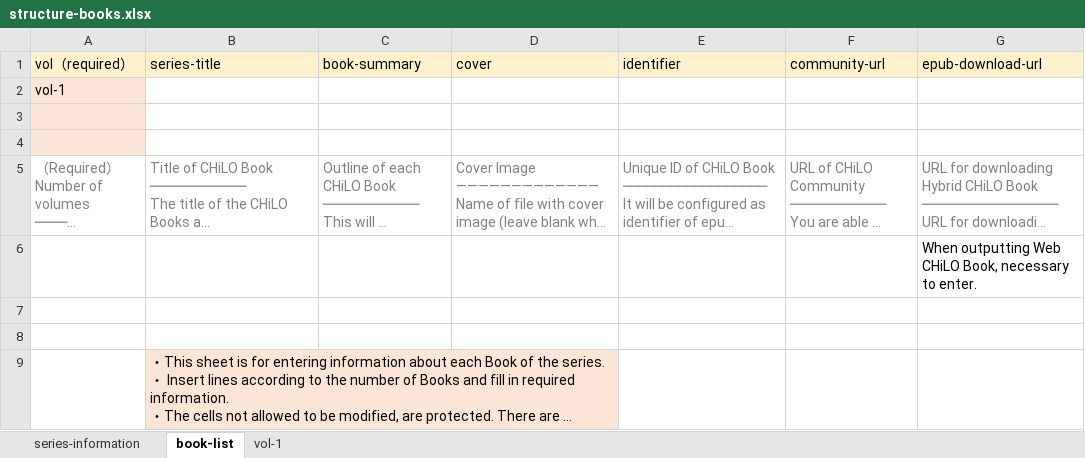
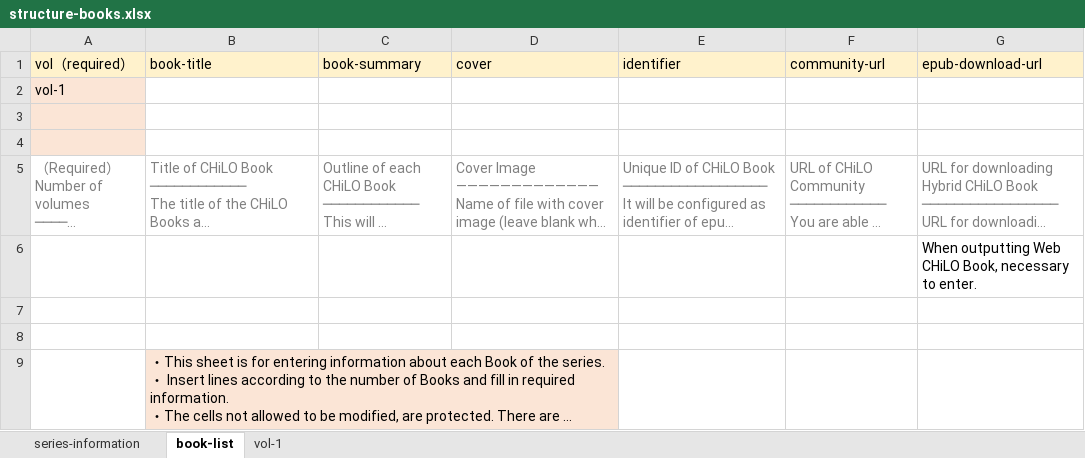
Before and after one commit to cccties/chilo-producer, an Excel workbook: chiloPro/template-series_english/structure-books.xlsx, sheet book-list, drawn as a sheet; long unchanged cells end in …; values as stored, in another font and other column widths than the file's, no borders; the diff names each change by its address in the sheet, - before the commit and + after, or states it on an @@ line.

Commit message:
series-title -> book-title

```diff
--- a/chiloPro/template-series_english/structure-books.xlsx (sheet book-list)
+++ b/chiloPro/template-series_english/structure-books.xlsx (sheet book-list)
-B1: series-title
+B1: book-title
```
